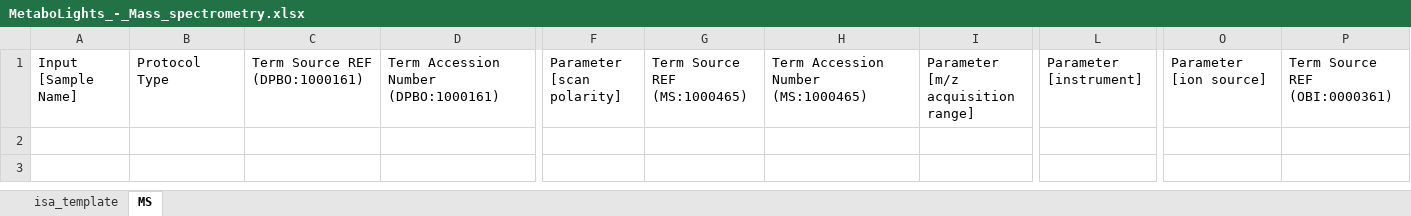
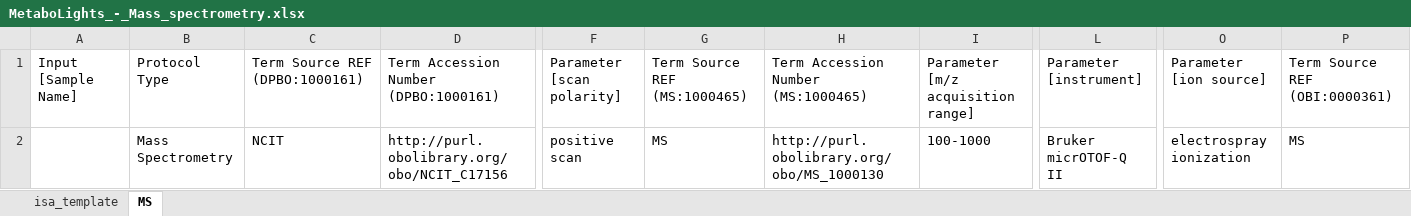
Before and after one commit to nfdi4plants/Swate-templates, an Excel workbook: templates/dataplant/MetaboLights/MetaboLights_-_Mass_spectrometry.xlsx, sheet MS, drawn as a sheet; only a part is shown, gaps mark what is left out; values as stored, in another font and other column widths than the file's, no borders; table styles not drawn; rows hold the shown columns only; the diff names each change by its address in the sheet, - before the commit and + after, or states it on an @@ line.

```diff
--- a/templates/dataplant/MetaboLights/MetaboLights_-_Mass_spectrometry.xlsx (sheet MS)
+++ b/templates/dataplant/MetaboLights/MetaboLights_-_Mass_spectrometry.xlsx (sheet MS)
+row 2:  | Mass Spectrometry | NCIT | http://purl.obolibrary.org/obo/NCIT_C17156 | positive scan | MS | http://purl.obolibrary.org/obo/MS_1000130 | 100-1000 | Bruker micrOTOF-Q II | electrospray ionization | MS
```
Also changed, not shown: sheet isa_template, templates/dataplant/MetaboLights/MetaboLights_-_Chromatography.xlsx, templates/dataplant/MetaboLights/MetaboLights_-_NMR_sample.xlsx, 1 other file.
